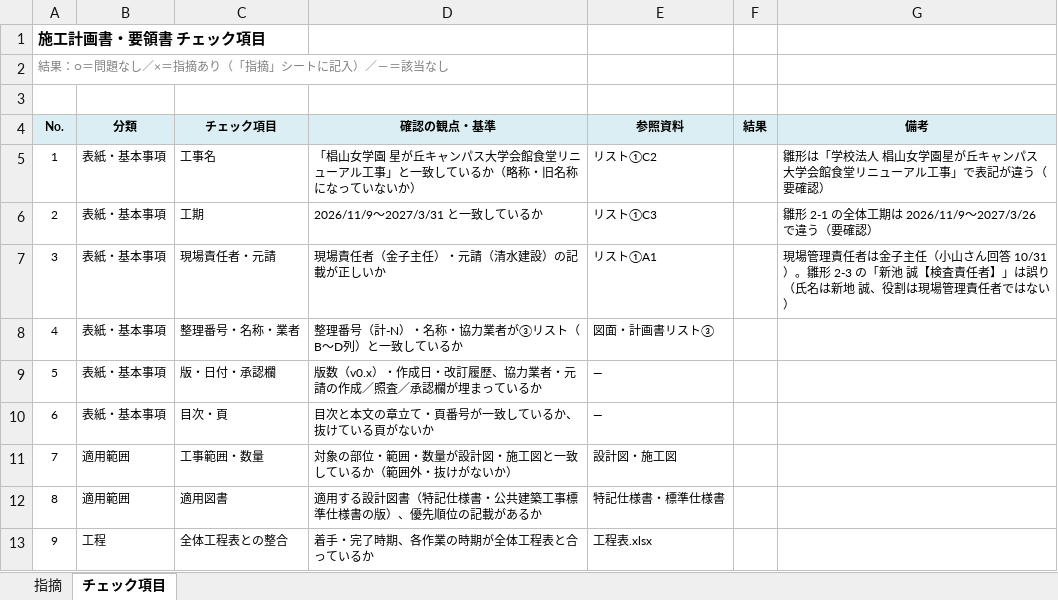
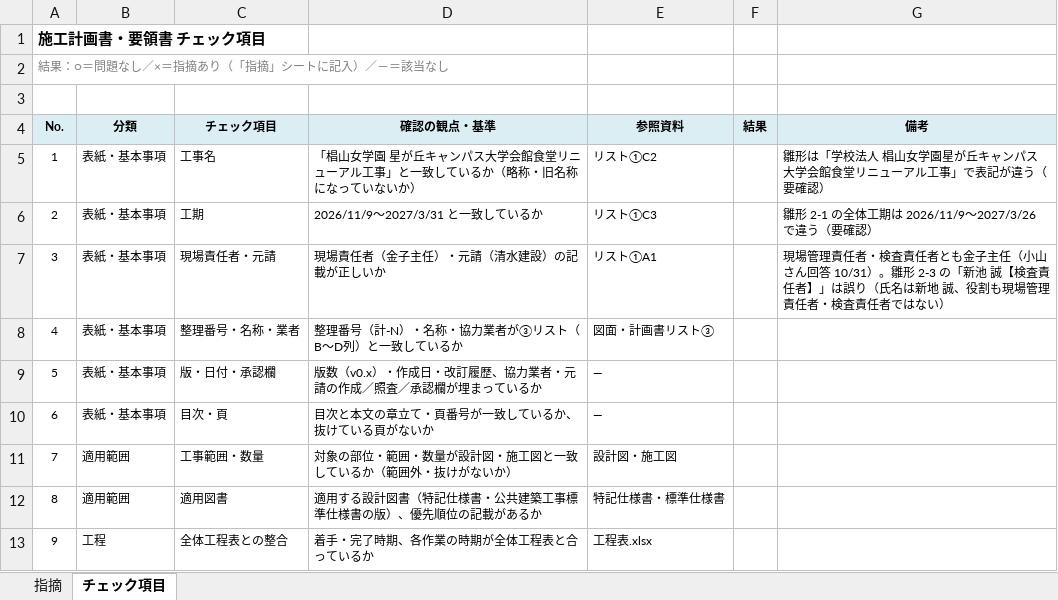
Before and after one commit to tutomukoyama1026-cpu/test-repo, an Excel workbook: 椙山改修/チェック/261031_総合施工計画書_チェック.xlsx, sheet チェック項目, drawn as a sheet; only a part is shown; values as stored, in another font and other column widths than the file's, no borders; the diff names each change by its address in the sheet, - before the commit and + after, or states it on an @@ line.

```diff
--- a/椙山改修/チェック/261031_総合施工計画書_チェック.xlsx (sheet チェック項目)
+++ b/椙山改修/チェック/261031_総合施工計画書_チェック.xlsx (sheet チェック項目)
-G7 (備考): …理責任者は金子主任（小山さん回答 10/31）。雛形 2-3 の「新池 誠【検査責任者】」は誤り（氏名は新地 誠、役割は現場管理責任者で…
+G7 (備考): …理責任者・検査責任者とも金子主任（小山さん回答 10/31）。雛形 2-3 の「新池 誠【検査責任者】」は誤り（氏名は新地 誠、役割も現場管理責任者・検査責任者で…
```
Also changed, not shown: sheet 指摘, 椙山改修/チェック/様式_計画書チェック.xlsx.
